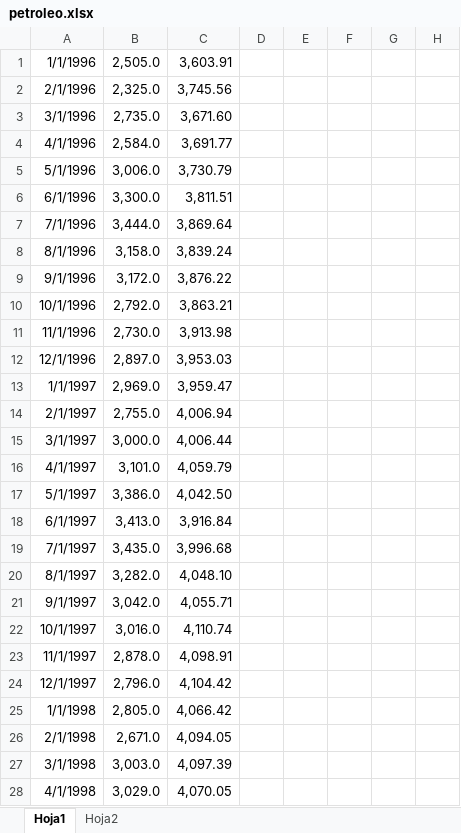
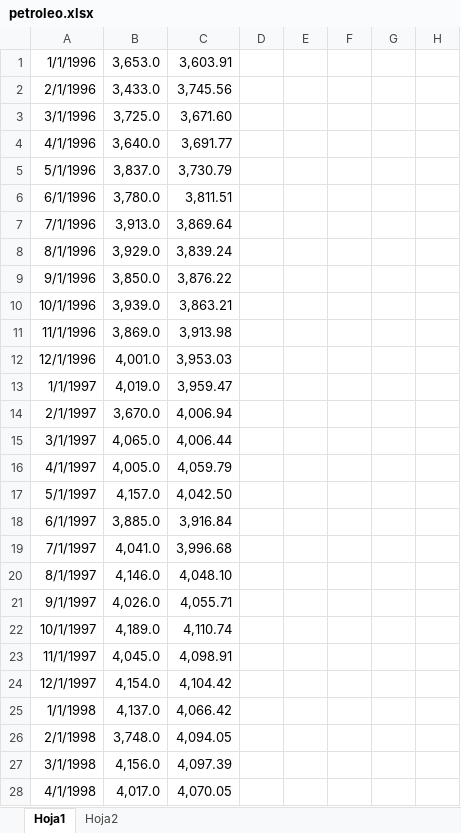
Before and after one commit to joacoabraldes/downloader, an Excel workbook: petroleo.xlsx, sheet Hoja1, drawn as a sheet; only a part is shown; values as stored, in another font and other column widths than the file's, no borders; the diff covers the shown part only; the diff names each change by its address in the sheet, - before the commit and + after, or states it on an @@ line.

```diff
--- a/petroleo.xlsx (sheet Hoja1)
+++ b/petroleo.xlsx (sheet Hoja1)
-B1: 2,505.0
+B1: 3,653.0
-B2: 2,325.0
+B2: 3,433.0
-B3: 2,735.0
+B3: 3,725.0
-B4: 2,584.0
+B4: 3,640.0
-B5: 3,006.0
+B5: 3,837.0
-B6: 3,300.0
+B6: 3,780.0
-B7: 3,444.0
+B7: 3,913.0
-B8: 3,158.0
+B8: 3,929.0
-B9: 3,172.0
+B9: 3,850.0
-B10: 2,792.0
+B10: 3,939.0
-B11: 2,730.0
+B11: 3,869.0
-B12: 2,897.0
+B12: 4,001.0
-B13: 2,969.0
+B13: 4,019.0
-B14: 2,755.0
+B14: 3,670.0
-B15: 3,000.0
+B15: 4,065.0
-B16: 3,101.0
+B16: 4,005.0
-B17: 3,386.0
+B17: 4,157.0
-B18: 3,413.0
+B18: 3,885.0
-B19: 3,435.0
+B19: 4,041.0
-B20: 3,282.0
+B20: 4,146.0
-B21: 3,042.0
+B21: 4,026.0
-B22: 3,016.0
+B22: 4,189.0
-B23: 2,878.0
+B23: 4,045.0
-B24: 2,796.0
+B24: 4,154.0
-B25: 2,805.0
+B25: 4,137.0
-B26: 2,671.0
+B26: 3,748.0
-B27: 3,003.0
+B27: 4,156.0
-B28: 3,029.0
+B28: 4,017.0
```
Also changed, not shown: 353 edited cells elsewhere in this sheet, sheet Hoja2.
